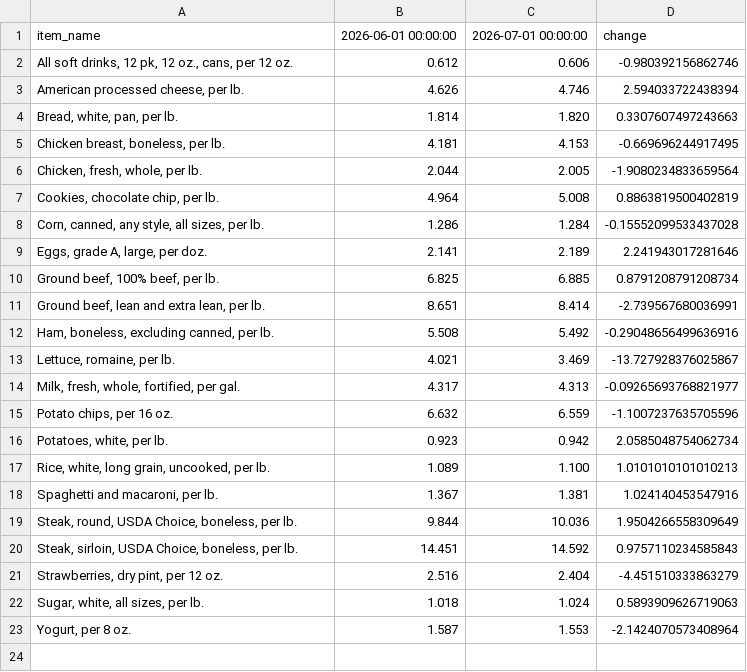
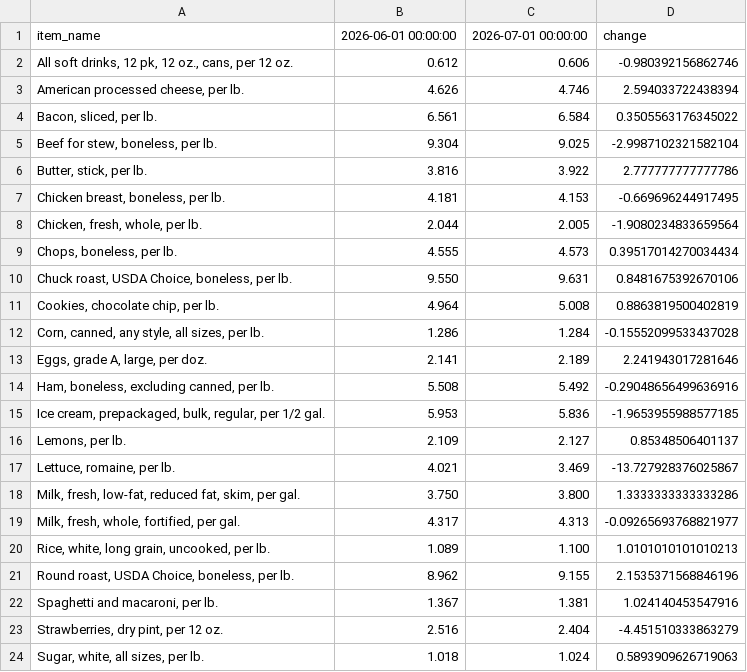
Before and after one commit to kv-hearst/cpi-api, a CSV file: data/bls_table.csv, drawn as a sheet; removed rows and columns are numbered as before the commit, all else as after; the diff names each change by its address in the sheet, - before the commit and + after, or states it on an @@ line.

```diff
--- a/data/bls_table.csv
+++ b/data/bls_table.csv
-row 4: Bread, white, pan, per lb. | 1.814 | 1.820 | 0.3307607497243663
+row 4: Bacon, sliced, per lb. | 6.561 | 6.584 | 0.3505563176345022
+row 5: Beef for stew, boneless, per lb. | 9.304 | 9.025 | -2.9987102321582104
+row 6: Butter, stick, per lb. | 3.816 | 3.922 | 2.777777777777786
+row 9: Chops, boneless, per lb. | 4.555 | 4.573 | 0.39517014270034434
+row 10: Chuck roast, USDA Choice, boneless, per lb. | 9.550 | 9.631 | 0.8481675392670106
-row 10: Ground beef, 100% beef, per lb. | 6.825 | 6.885 | 0.8791208791208734
-row 11: Ground beef, lean and extra lean, per lb. | 8.651 | 8.414 | -2.739567680036991
+row 15: Ice cream, prepackaged, bulk, regular, per 1/2 gal. | 5.953 | 5.836 | -1.9653955988577185
+row 16: Lemons, per lb. | 2.109 | 2.127 | 0.85348506401137
+row 18: Milk, fresh, low-fat, reduced fat, skim, per gal. | 3.750 | 3.800 | 1.3333333333333286
-row 15: Potato chips, per 16 oz. | 6.632 | 6.559 | -1.1007237635705596
-row 16: Potatoes, white, per lb. | 0.923 | 0.942 | 2.0585048754062734
+row 21: Round roast, USDA Choice, boneless, per lb. | 8.962 | 9.155 | 2.1535371568846196
-row 19: Steak, round, USDA Choice, boneless, per lb. | 9.844 | 10.036 | 1.9504266558309649
-row 20: Steak, sirloin, USDA Choice, boneless, per lb. | 14.451 | 14.592 | 0.9757110234585843
-row 23: Yogurt, per 8 oz. | 1.587 | 1.553 | -2.1424070573408964
```
Also changed, not shown: data/bls_chart.csv, data/bls_data.csv.
